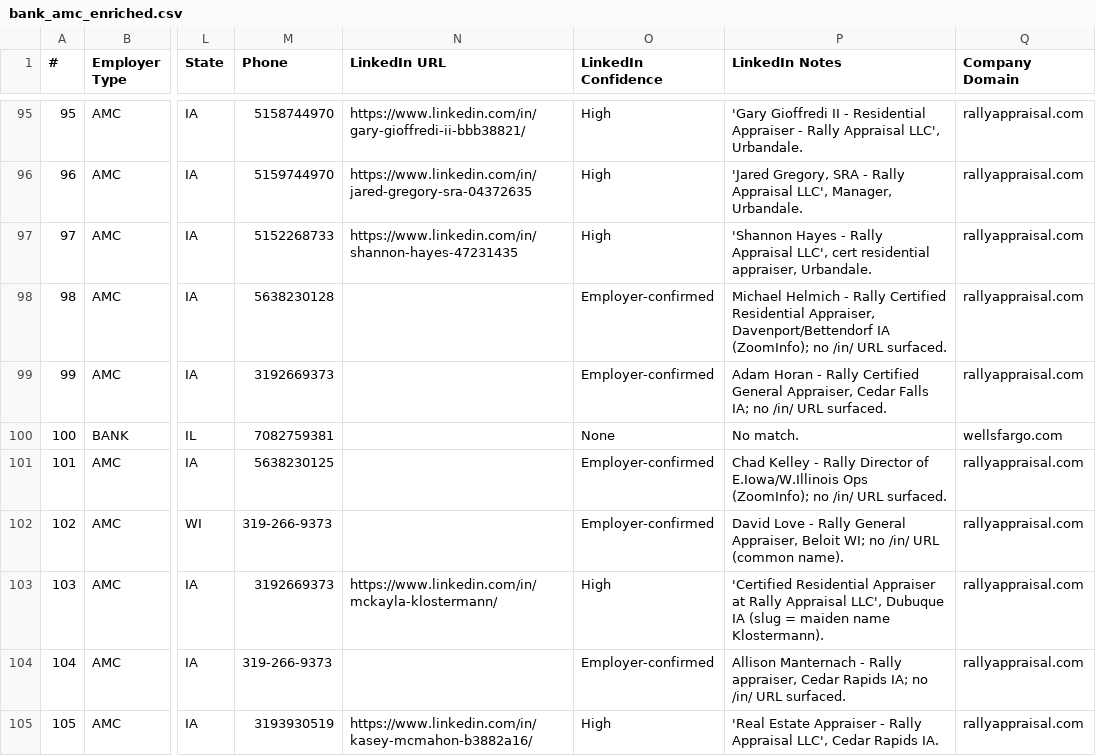
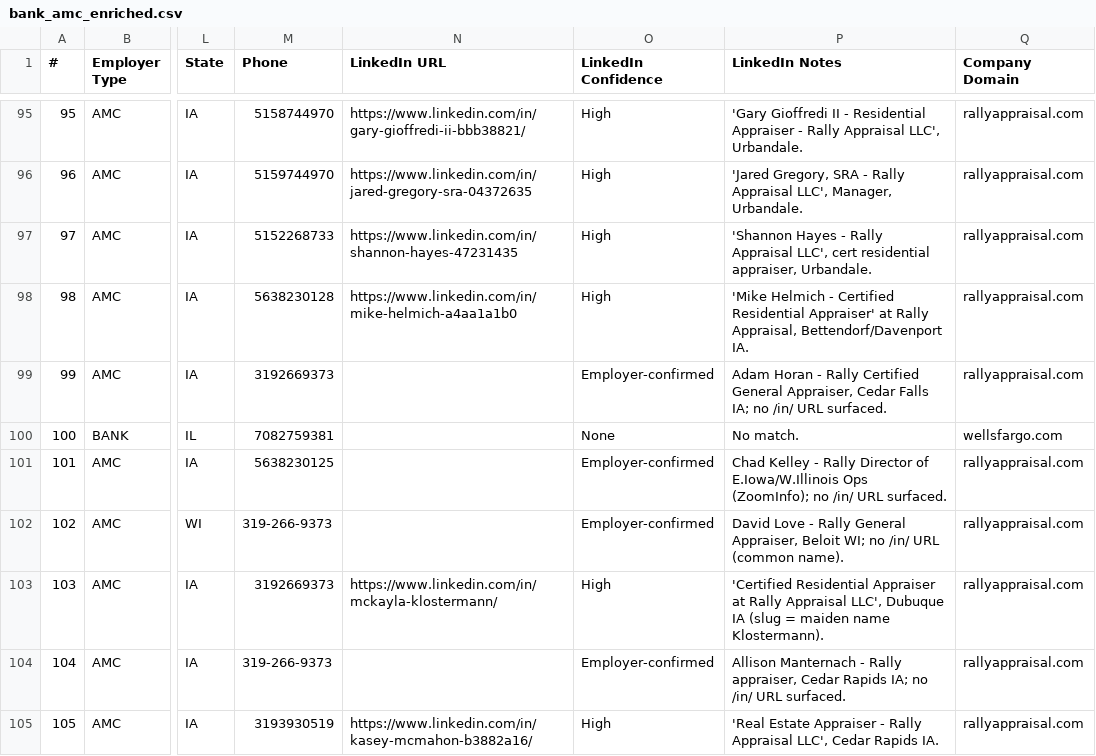
Before and after one commit to bakylaky/LinkedIn-Finder, a CSV file: output/bank_amc_enriched.csv, drawn as a sheet; only a part is shown, gaps mark what is left out; the diff names each change by its address in the sheet, - before the commit and + after, or states it on an @@ line.

```diff
--- a/output/bank_amc_enriched.csv
+++ b/output/bank_amc_enriched.csv
-N98 (LinkedIn URL): (empty)
+N98 (LinkedIn URL): https://www.linkedin.com/in/mike-helmich-a4aa1a1b0
-O98 (LinkedIn Confidence): Employer-confirmed
+O98 (LinkedIn Confidence): High
-P98 (LinkedIn Notes): Michael Helmich - Rally Certified Residential Appraiser, Davenport/Bettendorf IA (ZoomInfo); no /in/ URL surfaced.
+P98 (LinkedIn Notes): 'Mike Helmich - Certified Residential Appraiser' at Rally Appraisal, Bettendorf/Davenport IA.
```
Also changed, not shown: 1 other file.
